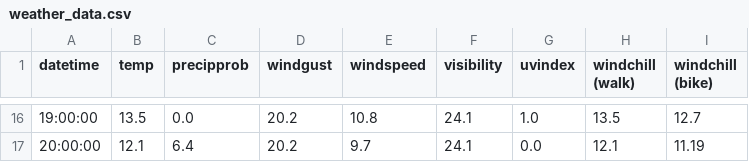
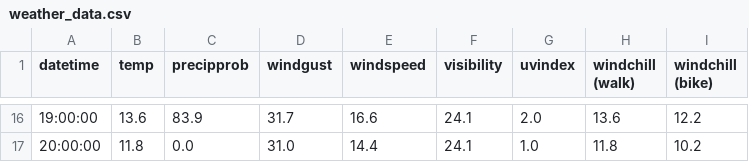
Before and after one commit to dbs-sticky/OnlyRSS, a CSV file: apps/when-bike/output/weather_data.csv, drawn as a sheet; only a part is shown, gaps mark what is left out; the diff covers the shown part only.

Commit message:
updated bike ride data for today

```diff
--- a/apps/when-bike/output/weather_data.csv
+++ b/apps/when-bike/output/weather_data.csv
@@ -16,2 +16,2 @@ datetime,temp,precipprob,windgust,windspeed,visibility,uvindex,windchill (walk),
-19:00:00,13.5,0.0,20.2,10.8,24.1,1.0,13.5,12.7
-20:00:00,12.1,6.4,20.2,9.7,24.1,0.0,12.1,11.19
+19:00:00,13.6,83.9,31.7,16.6,24.1,2.0,13.6,12.2
+20:00:00,11.8,0.0,31.0,14.4,24.1,1.0,11.8,10.2
```
Also changed, not shown: 103 edited cells elsewhere in this file, 1 other file.
